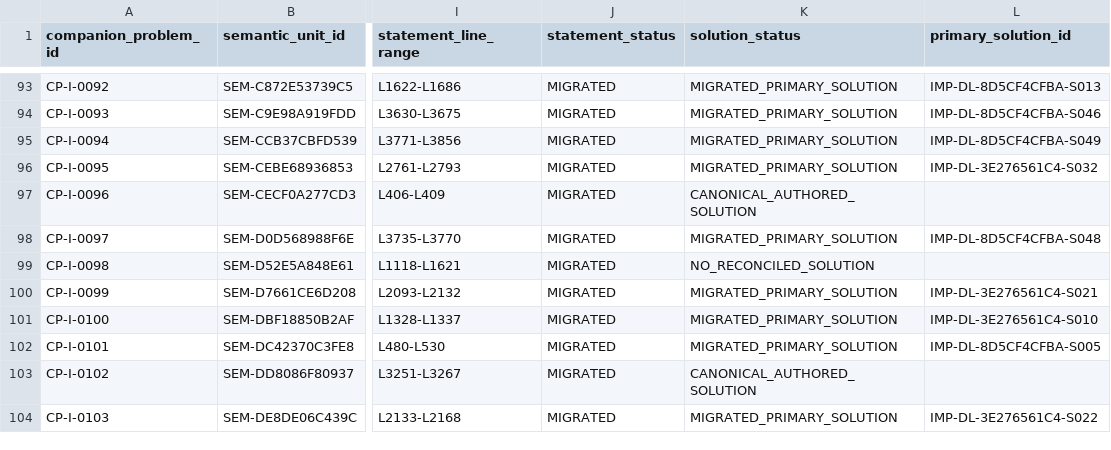
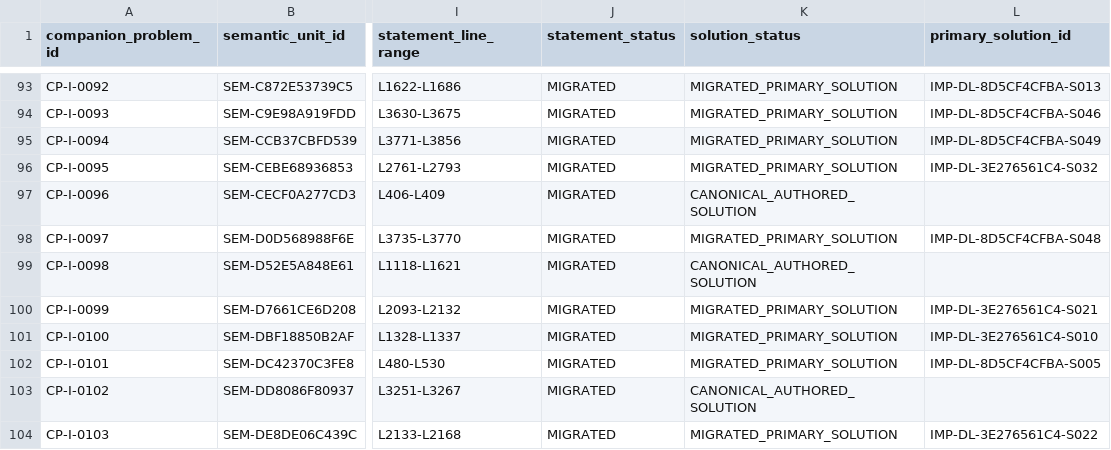
Before and after one commit to expert10000/math, a TSV file: books/companion_problems_solutions/metadata/PART_I_MIGRATION.tsv, drawn as a sheet; only a part is shown, gaps mark what is left out; the diff covers the shown part only; the diff names each change by its address in the sheet, - before the commit and + after, or states it on an @@ line.

```diff
--- a/books/companion_problems_solutions/metadata/PART_I_MIGRATION.tsv
+++ b/books/companion_problems_solutions/metadata/PART_I_MIGRATION.tsv
-K99 (solution_status): NO_RECONCILED_SOLUTION
+K99 (solution_status): CANONICAL_AUTHORED_SOLUTION
```
Also changed, not shown: 10 edited cells elsewhere in this file, 1 other file.
